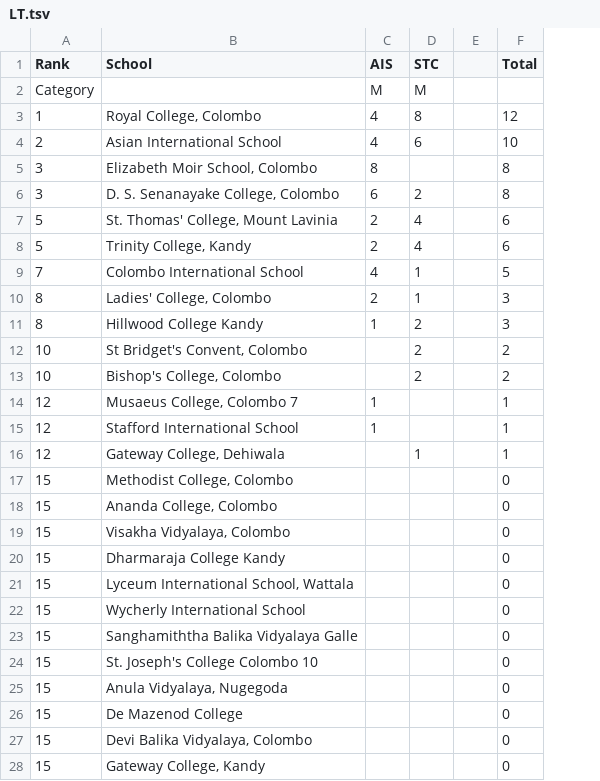
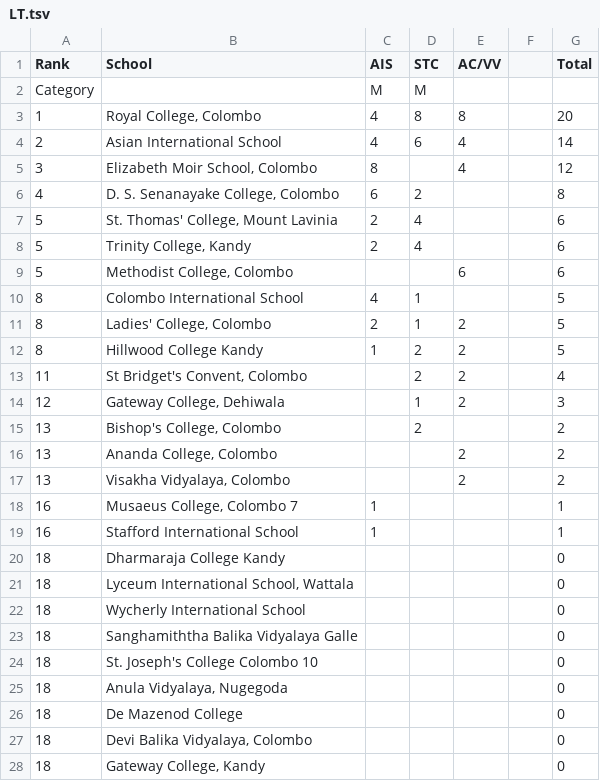
Before and after one commit to DDH13/debaterscouncil, a TSV file: assets/files/LT.tsv, drawn as a sheet; only a part is shown; removed rows and columns are numbered as before the commit, all else as after; the diff covers the shown part only; the diff names each change by its address in the sheet, - before the commit and + after, or states it on an @@ line.

Commit message:
Update league table for AC/VV

```diff
--- a/assets/files/LT.tsv
+++ b/assets/files/LT.tsv
+column E (AC/VV), rows 3-5: 8 | 4 | 4; rows 11-13: all 2
-G3 (Total): 12
+G3 (Total): 20
-G4 (Total): 10
+G4 (Total): 14
-G5 (Total): 8
+G5 (Total): 12
-A6 (Rank): 3
+A6 (Rank): 4
+row 9: 5 | Methodist College, Colombo |  |  | 6 |  | 6
-A10 (Rank): 7
+A10 (Rank): 8
-G11:G12 (Total): 3
+G11:G12 (Total): 5
-A13 (Rank): 10
+A13 (Rank): 11
-G13 (Total): 2
+G13 (Total): 4
+row 14: 12 | Gateway College, Dehiwala |  | 1 | 2 |  | 3
-A15 (Rank): 10
+A15 (Rank): 13
+row 16: 13 | Ananda College, Colombo |  |  | 2 |  | 2
+row 17: 13 | Visakha Vidyalaya, Colombo |  |  | 2 |  | 2
-A18:A19 (Rank): 12
+A18:A19 (Rank): 16
-row 16: 12 | Gateway College, Dehiwala |  | 1 |  | 1
-row 17: 15 | Methodist College, Colombo |  |  |  | 0
-row 18: 15 | Ananda College, Colombo |  |  |  | 0
-row 19: 15 | Visakha Vidyalaya, Colombo |  |  |  | 0
-A20:A28 (Rank): 15
+A20:A28 (Rank): 18
```
Also changed, not shown: 12 edited cells elsewhere in this file.
